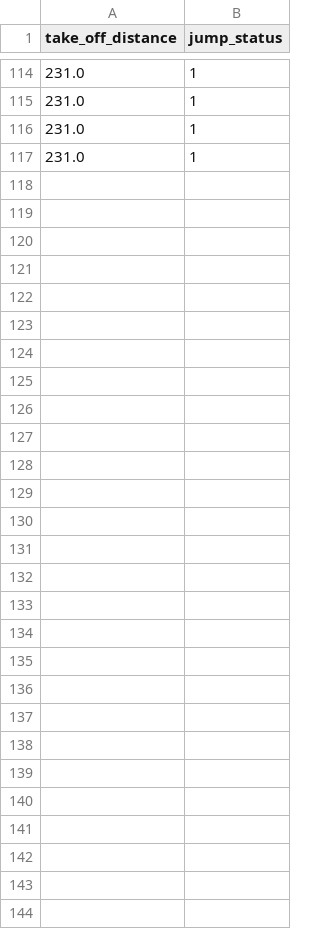
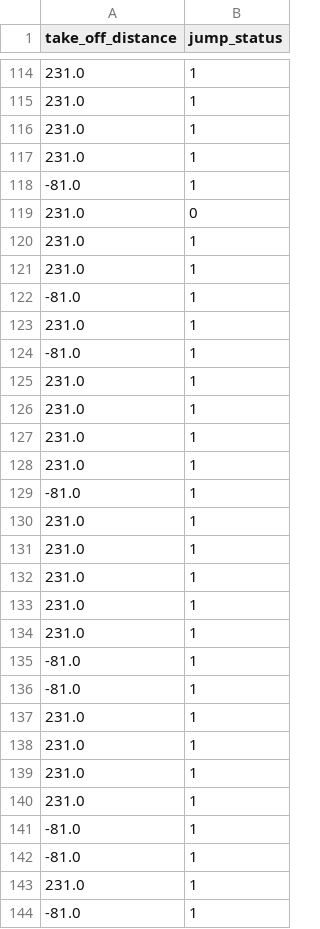
Before and after one commit to RohitMugalya/Chrome-Dino-AI, a CSV file: observations.csv, drawn as a sheet; only a part is shown, gaps mark what is left out.

```diff
--- a/observations.csv
+++ b/observations.csv
@@ -117 +117,28 @@ take_off_distance,jump_status
 231.0,1
+-81.0,1
+231.0,0
+231.0,1
+231.0,1
+-81.0,1
+231.0,1
+-81.0,1
+231.0,1
+231.0,1
+231.0,1
+231.0,1
+-81.0,1
+231.0,1
+231.0,1
+231.0,1
+231.0,1
+231.0,1
+-81.0,1
+-81.0,1
+231.0,1
+231.0,1
+231.0,1
+231.0,1
+-81.0,1
+-81.0,1
+231.0,1
+-81.0,1
```
Also changed, not shown: 1 other file.
